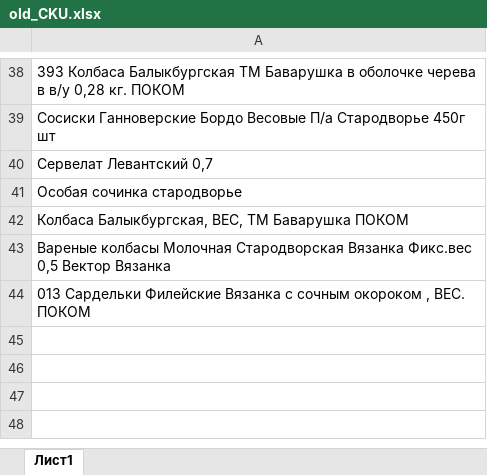
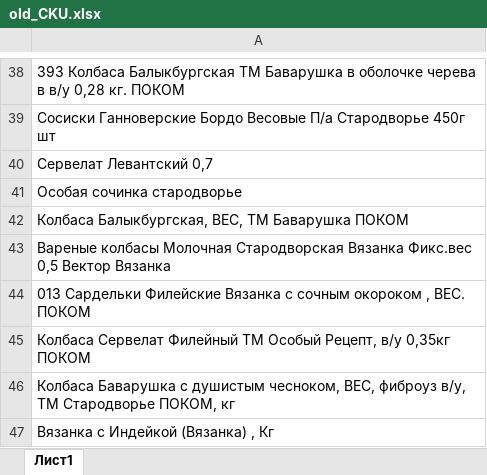
Before and after one commit to Fejanin/pokom_ki, an Excel workbook: moduls/old_CKU.xlsx, sheet Лист1, drawn as a sheet; only a part is shown, gaps mark what is left out; values as stored, in another font and other column widths than the file's, no borders; the diff names each change by its address in the sheet, - before the commit and + after, or states it on an @@ line.

```diff
--- a/moduls/old_CKU.xlsx (sheet Лист1)
+++ b/moduls/old_CKU.xlsx (sheet Лист1)
+row 45: Колбаса Сервелат Филейный ТМ Особый Рецепт, в/у 0,35кг ПОКОМ
+row 46: Колбаса Баварушка с душистым чесноком, ВЕС, фиброуз в/у, ТМ Стародворье ПОКОМ, кг
+row 47: Вязанка с Индейкой (Вязанка) , Кг
```
Also changed, not shown: moduls/1С.xlsx, 12 other files.
